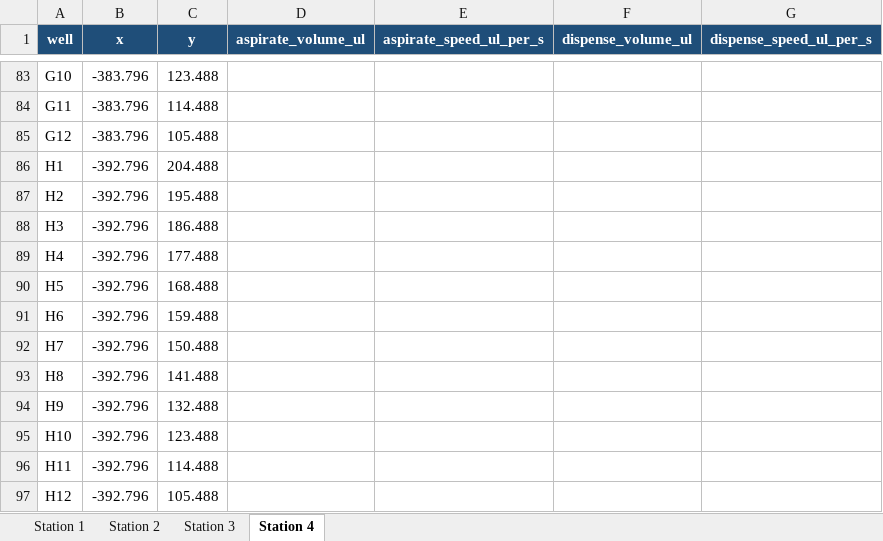
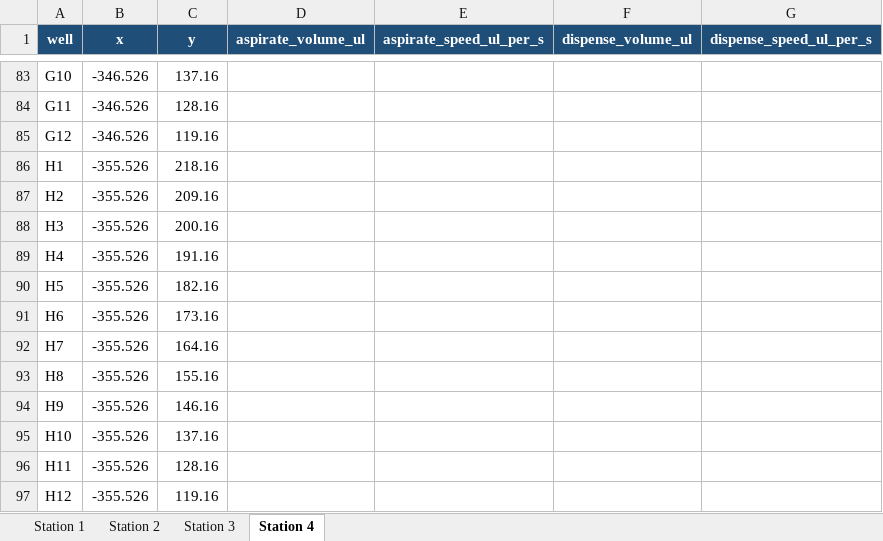
Before and after one commit to tejaskumarleelavathi/CIB001-Automated-Sorting-Software, an Excel workbook: config/plate_configs/plate_stations.xlsx, sheet Station 4, drawn as a sheet; only a part is shown, gaps mark what is left out; values as stored, in another font and other column widths than the file's, no borders; the diff covers the shown part only; the diff names each change by its address in the sheet, - before the commit and + after, or states it on an @@ line.

```diff
--- a/config/plate_configs/plate_stations.xlsx (sheet Station 4)
+++ b/config/plate_configs/plate_stations.xlsx (sheet Station 4)
-B83:B85 (x): -383.796
+B83:B85 (x): -346.526
-C83 (y): 123.488
+C83 (y): 137.16
-C84 (y): 114.488
+C84 (y): 128.16
-C85 (y): 105.488
+C85 (y): 119.16
-B86:B97 (x): -392.796
+B86:B97 (x): -355.526
-C86 (y): 204.488
+C86 (y): 218.16
-C87 (y): 195.488
+C87 (y): 209.16
-C88 (y): 186.488
+C88 (y): 200.16
-C89 (y): 177.488
+C89 (y): 191.16
-C90 (y): 168.488
+C90 (y): 182.16
-C91 (y): 159.488
+C91 (y): 173.16
-C92 (y): 150.488
+C92 (y): 164.16
-C93 (y): 141.488
+C93 (y): 155.16
-C94 (y): 132.488
+C94 (y): 146.16
-C95 (y): 123.488
+C95 (y): 137.16
-C96 (y): 114.488
+C96 (y): 128.16
-C97 (y): 105.488
+C97 (y): 119.16
```
Also changed, not shown: 162 edited cells elsewhere in this sheet, sheet Station 3.
